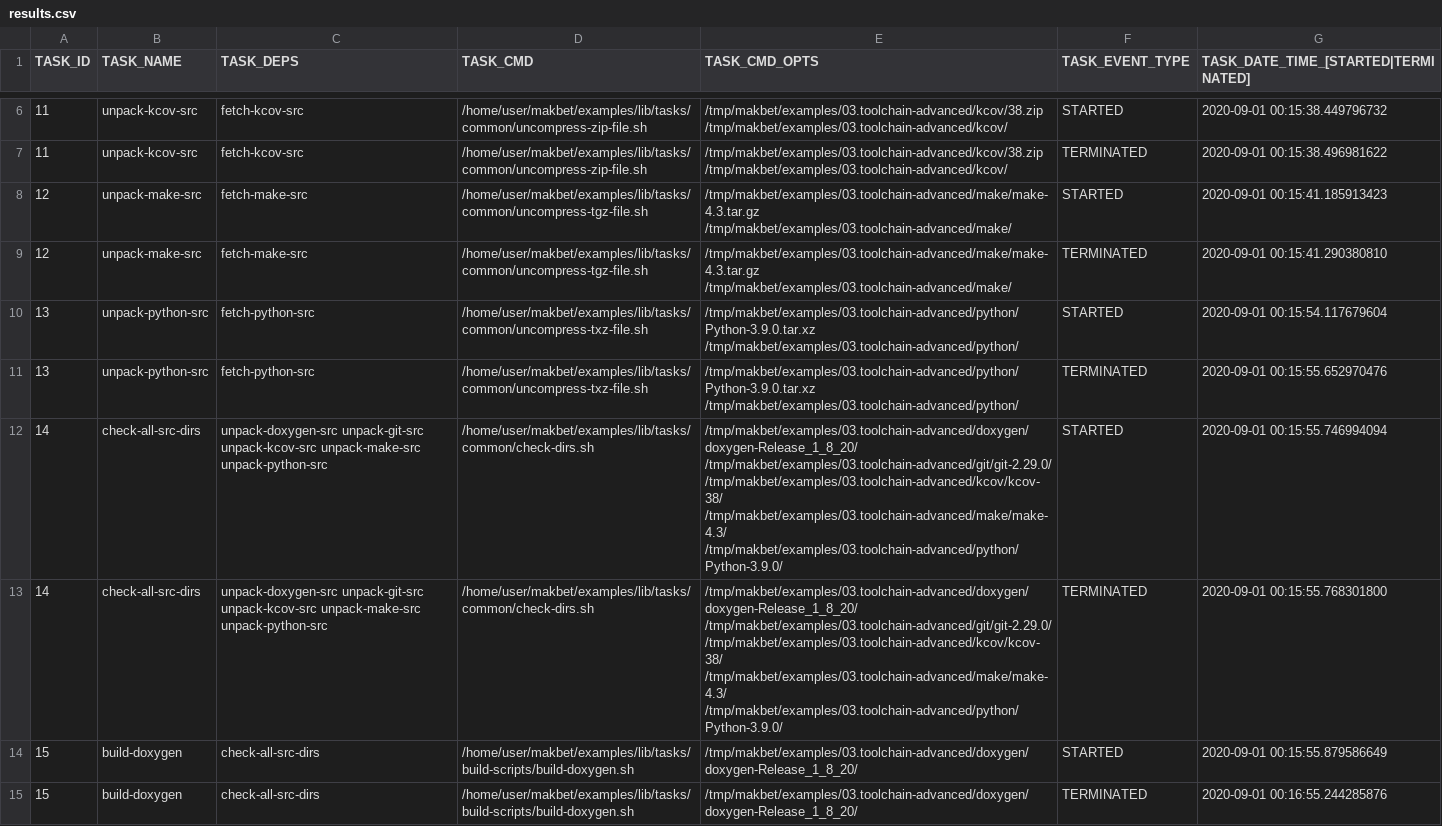
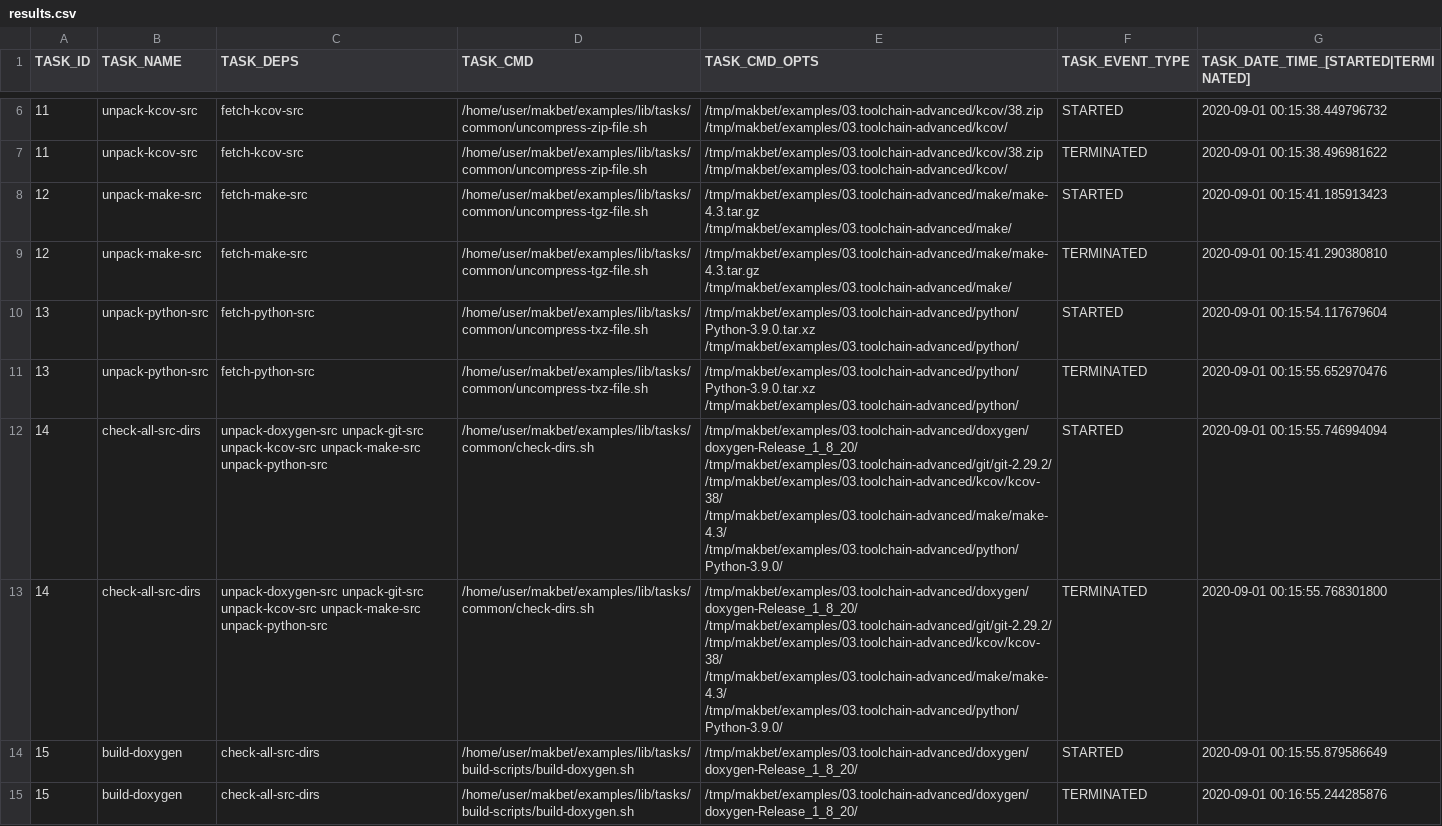
Before and after one commit to skaluzka/makbet, a CSV file: docs/examples/03.toolchain-advanced/results.csv, drawn as a sheet; only a part is shown, gaps mark what is left out; the diff covers the shown part only.

```diff
--- a/docs/examples/03.toolchain-advanced/results.csv
+++ b/docs/examples/03.toolchain-advanced/results.csv
@@ -11,4 +11,4 @@ TASK_ID;TASK_NAME;TASK_DEPS;TASK_CMD;TASK_CMD_OPTS;TASK_EVENT_TYPE;TASK_DATE_TIM
 "13";"unpack-python-src";"fetch-python-src";"/home/user/makbet/examples/lib/tasks/common/uncompress-txz-file.sh";"/tmp/makbet/examples/03.toolchain-advanced/python/Python-3.9.0.tar.xz /tmp/makbet/examples/03.toolchain-advanced/python/";"TERMINATED";"2020-09-01 00:15:55.652970476";
-"14";"check-all-src-dirs";"unpack-doxygen-src unpack-git-src unpack-kcov-src unpack-make-src unpack-python-src";"/home/user/makbet/examples/lib/tasks/common/check-dirs.sh";"/tmp/makbet/examples/03.toolchain-advanced/doxygen/doxygen-Release_1_8_20/ /tmp/makbet/examples/03.toolchain-advanced/git/git-2.29.0/ /tmp/makbet/examples/03.toolchain-advanced/kcov/kcov-38/ /tmp/makbet/examples/03.toolchain-advanced/make/make-4.3/ /tmp/makbet/examples/03.toolchain-advanced/python/Python-3.9.0/";"STARTED";"2020-09-01 00:15:55.746994094";
-"14";"check-all-src-dirs";"unpack-doxygen-src unpack-git-src unpack-kcov-src unpack-make-src unpack-python-src";"/home/user/makbet/examples/lib/tasks/common/check-dirs.sh";"/tmp/makbet/examples/03.toolchain-advanced/doxygen/doxygen-Release_1_8_20/ /tmp/makbet/examples/03.toolchain-advanced/git/git-2.29.0/ /tmp/makbet/examples/03.toolchain-advanced/kcov/kcov-38/ /tmp/makbet/examples/03.toolchain-advanced/make/make-4.3/ /tmp/makbet/examples/03.toolchain-advanced/python/Python-3.9.0/";"TERMINATED";"2020-09-01 00:15:55.768301800";
+"14";"check-all-src-dirs";"unpack-doxygen-src unpack-git-src unpack-kcov-src unpack-make-src unpack-python-src";"/home/user/makbet/examples/lib/tasks/common/check-dirs.sh";"/tmp/makbet/examples/03.toolchain-advanced/doxygen/doxygen-Release_1_8_20/ /tmp/makbet/examples/03.toolchain-advanced/git/git-2.29.2/ /tmp/makbet/examples/03.toolchain-advanced/kcov/kcov-38/ /tmp/makbet/examples/03.toolchain-advanced/make/make-4.3/ /tmp/makbet/examples/03.toolchain-advanced/python/Python-3.9.0/";"STARTED";"2020-09-01 00:15:55.746994094";
+"14";"check-all-src-dirs";"unpack-doxygen-src unpack-git-src unpack-kcov-src unpack-make-src unpack-python-src";"/home/user/makbet/examples/lib/tasks/common/check-dirs.sh";"/tmp/makbet/examples/03.toolchain-advanced/doxygen/doxygen-Release_1_8_20/ /tmp/makbet/examples/03.toolchain-advanced/git/git-2.29.2/ /tmp/makbet/examples/03.toolchain-advanced/kcov/kcov-38/ /tmp/makbet/examples/03.toolchain-advanced/make/make-4.3/ /tmp/makbet/examples/03.toolchain-advanced/python/Python-3.9.0/";"TERMINATED";"2020-09-01 00:15:55.768301800";
 "15";"build-doxygen";"check-all-src-dirs";"/home/user/makbet/examples/lib/tasks/build-scripts/build-doxygen.sh";"/tmp/makbet/examples/03.toolchain-advanced/doxygen/doxygen-Release_1_8_20/";"STARTED";"2020-09-01 00:15:55.879586649";
```
Also changed, not shown: 8 edited cells elsewhere in this file, docs/examples/02.toolchain-simple/results.csv, 7 other files.
